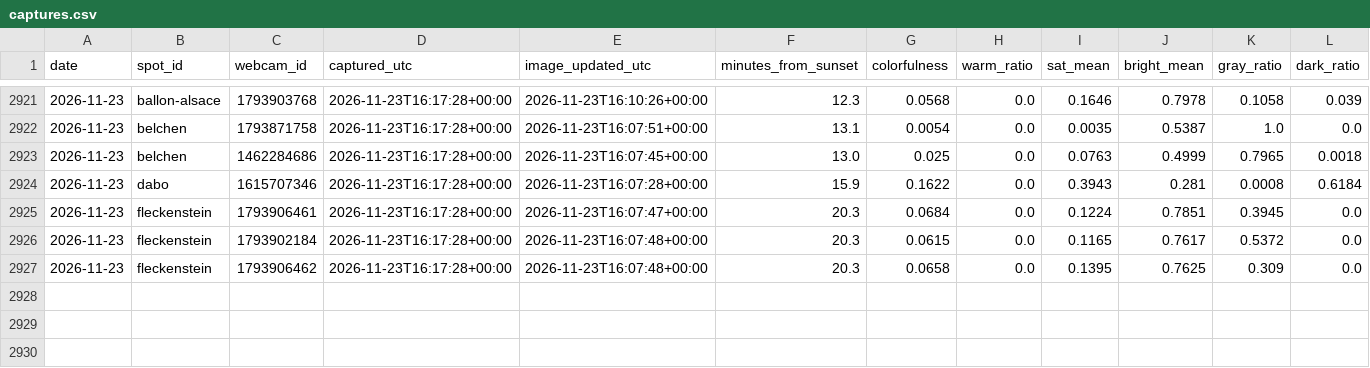
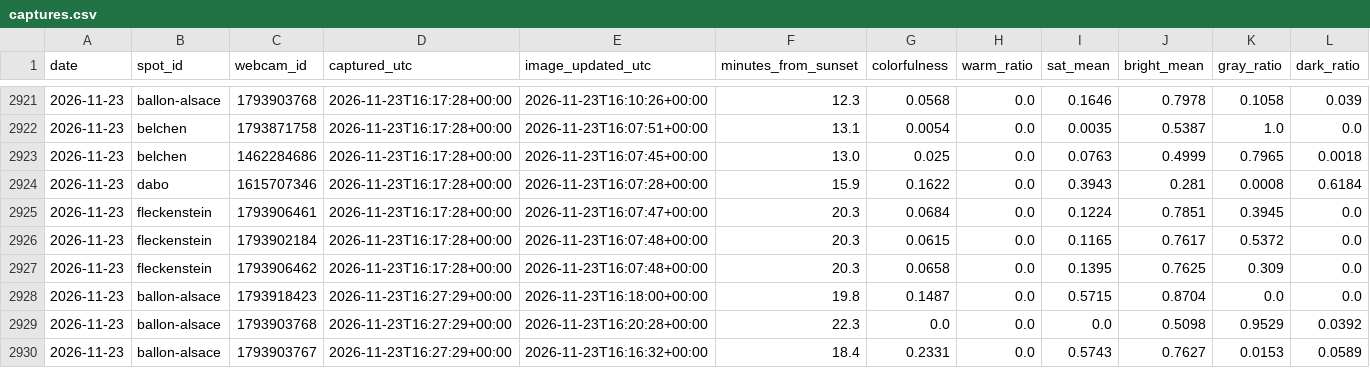
Before and after one commit to Ratila67/abendrot, a CSV file: data/truth/captures.csv, drawn as a sheet; only a part is shown, gaps mark what is left out; rows hold the shown columns only; the diff names each change by its address in the sheet, - before the commit and + after, or states it on an @@ line.

Commit message:
vérité terrain : captures 2026-11-23 16:27

```diff
--- a/data/truth/captures.csv
+++ b/data/truth/captures.csv
+row 2928: 2026-11-23 | ballon-alsace | 1793918423 | 2026-11-23T16:27:29+00:00 | 2026-11-23T16:18:00+00:00 | 19.8 | 0.1487 | 0.0 | 0.5715 | 0.8704 | 0.0 | 0.0
+row 2929: 2026-11-23 | ballon-alsace | 1793903768 | 2026-11-23T16:27:29+00:00 | 2026-11-23T16:20:28+00:00 | 22.3 | 0.0 | 0.0 | 0.0 | 0.5098 | 0.9529 | 0.0392
+row 2930: 2026-11-23 | ballon-alsace | 1793903767 | 2026-11-23T16:27:29+00:00 | 2026-11-23T16:16:32+00:00 | 18.4 | 0.2331 | 0.0 | 0.5743 | 0.7627 | 0.0153 | 0.0589
```
Also changed, not shown: data/truth/fetches.csv, data/truth/observations.csv.
